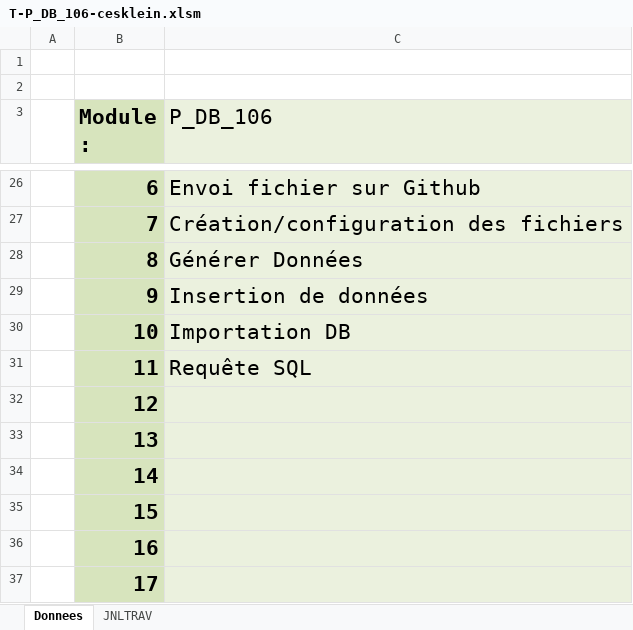
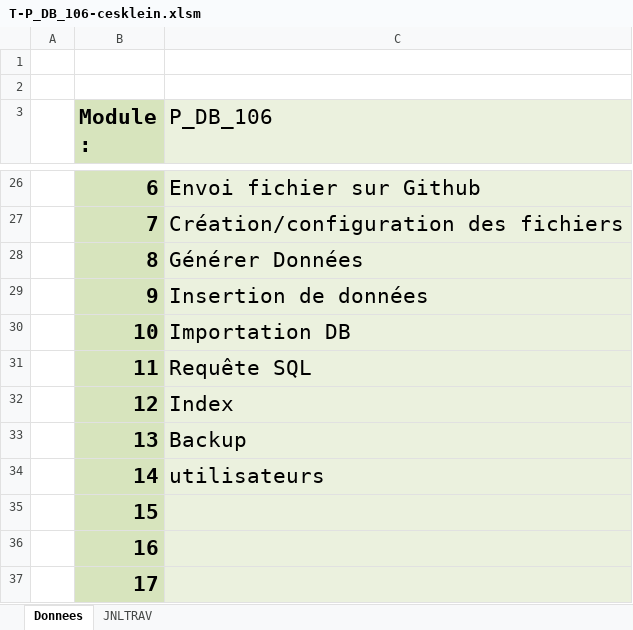
Before and after one commit to Cesar-Kln/P_DB-106-SpicyInvader, an Excel workbook: JDT/T-P_DB_106-cesklein.xlsm, sheet Donnees, drawn as a sheet; only a part is shown, gaps mark what is left out; values as stored, in another font and other column widths than the file's, no borders; charts and pictures not drawn; the diff names each change by its address in the sheet, - before the commit and + after, or states it on an @@ line.

```diff
--- a/JDT/T-P_DB_106-cesklein.xlsm (sheet Donnees)
+++ b/JDT/T-P_DB_106-cesklein.xlsm (sheet Donnees)
-C32 (P_DB_106): (empty)
+C32 (P_DB_106): Index
-C33 (P_DB_106): (empty)
+C33 (P_DB_106): Backup
-C34 (P_DB_106): (empty)
+C34 (P_DB_106): utilisateurs
```
Also changed, not shown: sheet JNLTRAV, charts or pictures, 49 other files.
